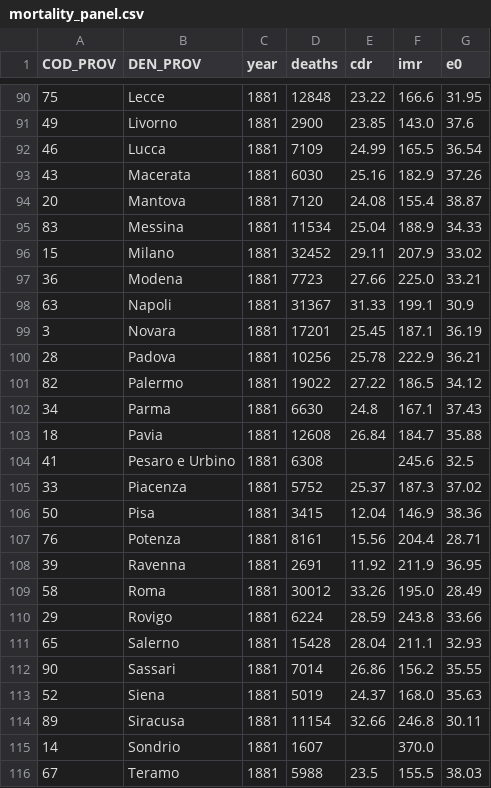
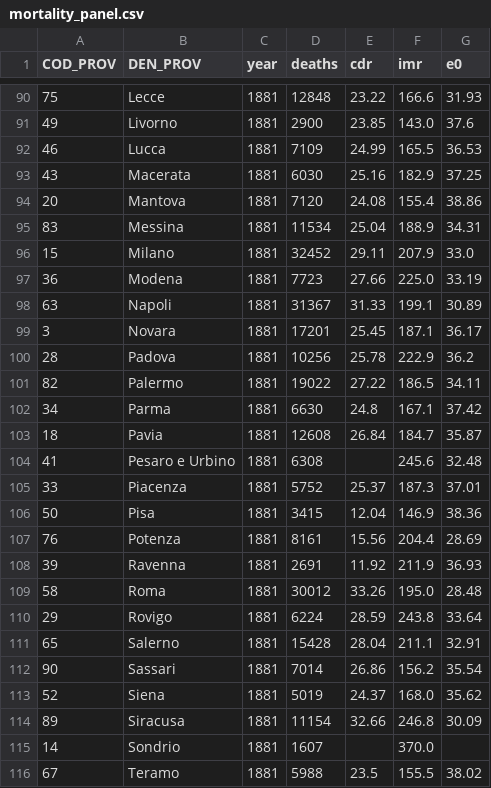
Before and after one commit to nicolabarban/demopast, a CSV file: data/mortality/mortality_panel.csv, drawn as a sheet; only a part is shown, gaps mark what is left out; the diff covers the shown part only.

```diff
--- a/data/mortality/mortality_panel.csv
+++ b/data/mortality/mortality_panel.csv
@@ -90,27 +90,27 @@ COD_PROV,DEN_PROV,year,deaths,cdr,imr,e0
-75,Lecce,1881,12848,23.22,166.6,31.95
+75,Lecce,1881,12848,23.22,166.6,31.93
 49,Livorno,1881,2900,23.85,143.0,37.6
-46,Lucca,1881,7109,24.99,165.5,36.54
-43,Macerata,1881,6030,25.16,182.9,37.26
-20,Mantova,1881,7120,24.08,155.4,38.87
-83,Messina,1881,11534,25.04,188.9,34.33
-15,Milano,1881,32452,29.11,207.9,33.02
-36,Modena,1881,7723,27.66,225.0,33.21
-63,Napoli,1881,31367,31.33,199.1,30.9
-3,Novara,1881,17201,25.45,187.1,36.19
-28,Padova,1881,10256,25.78,222.9,36.21
-82,Palermo,1881,19022,27.22,186.5,34.12
-34,Parma,1881,6630,24.8,167.1,37.43
-18,Pavia,1881,12608,26.84,184.7,35.88
-41,Pesaro e Urbino,1881,6308,,245.6,32.5
-33,Piacenza,1881,5752,25.37,187.3,37.02
+46,Lucca,1881,7109,24.99,165.5,36.53
+43,Macerata,1881,6030,25.16,182.9,37.25
+20,Mantova,1881,7120,24.08,155.4,38.86
+83,Messina,1881,11534,25.04,188.9,34.31
+15,Milano,1881,32452,29.11,207.9,33.0
+36,Modena,1881,7723,27.66,225.0,33.19
+63,Napoli,1881,31367,31.33,199.1,30.89
+3,Novara,1881,17201,25.45,187.1,36.17
+28,Padova,1881,10256,25.78,222.9,36.2
+82,Palermo,1881,19022,27.22,186.5,34.11
+34,Parma,1881,6630,24.8,167.1,37.42
+18,Pavia,1881,12608,26.84,184.7,35.87
+41,Pesaro e Urbino,1881,6308,,245.6,32.48
+33,Piacenza,1881,5752,25.37,187.3,37.01
 50,Pisa,1881,3415,12.04,146.9,38.36
-76,Potenza,1881,8161,15.56,204.4,28.71
-39,Ravenna,1881,2691,11.92,211.9,36.95
-58,Roma,1881,30012,33.26,195.0,28.49
-29,Rovigo,1881,6224,28.59,243.8,33.66
-65,Salerno,1881,15428,28.04,211.1,32.93
-90,Sassari,1881,7014,26.86,156.2,35.55
-52,Siena,1881,5019,24.37,168.0,35.63
-89,Siracusa,1881,11154,32.66,246.8,30.11
+76,Potenza,1881,8161,15.56,204.4,28.69
+39,Ravenna,1881,2691,11.92,211.9,36.93
+58,Roma,1881,30012,33.26,195.0,28.48
+29,Rovigo,1881,6224,28.59,243.8,33.64
+65,Salerno,1881,15428,28.04,211.1,32.91
+90,Sassari,1881,7014,26.86,156.2,35.54
+52,Siena,1881,5019,24.37,168.0,35.62
+89,Siracusa,1881,11154,32.66,246.8,30.09
 14,Sondrio,1881,1607,,370.0,
-67,Teramo,1881,5988,23.5,155.5,38.03
+67,Teramo,1881,5988,23.5,155.5,38.02
```
Also changed, not shown: 61 edited cells elsewhere in this file, data/mortality/e0_comp.csv, 4 other files.
